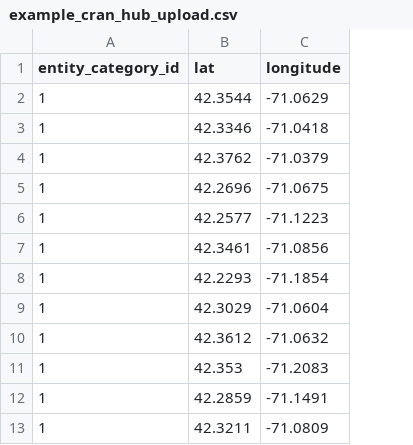
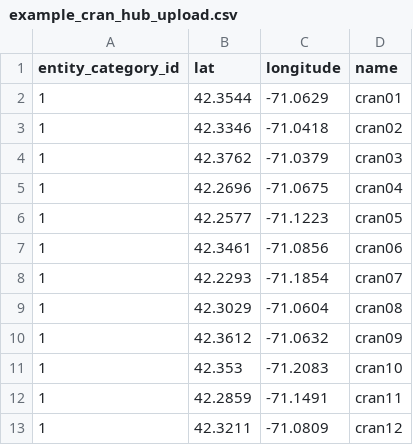
Before and after one commit to arxpoetica/totally-temp-aro, a CSV file: app/public/csv/example_cran_hub_upload.csv, drawn as a sheet; the diff names each change by its address in the sheet, - before the commit and + after, or states it on an @@ line.

```diff
--- a/app/public/csv/example_cran_hub_upload.csv
+++ b/app/public/csv/example_cran_hub_upload.csv
+column D (name), rows 2-13: cran01 | cran02 | cran03 | cran04 | cran05 | cran06 | cran07 | cran08 | cran09 | cran10 | cran11 | cran12
```
Also changed, not shown: 1 other file.
